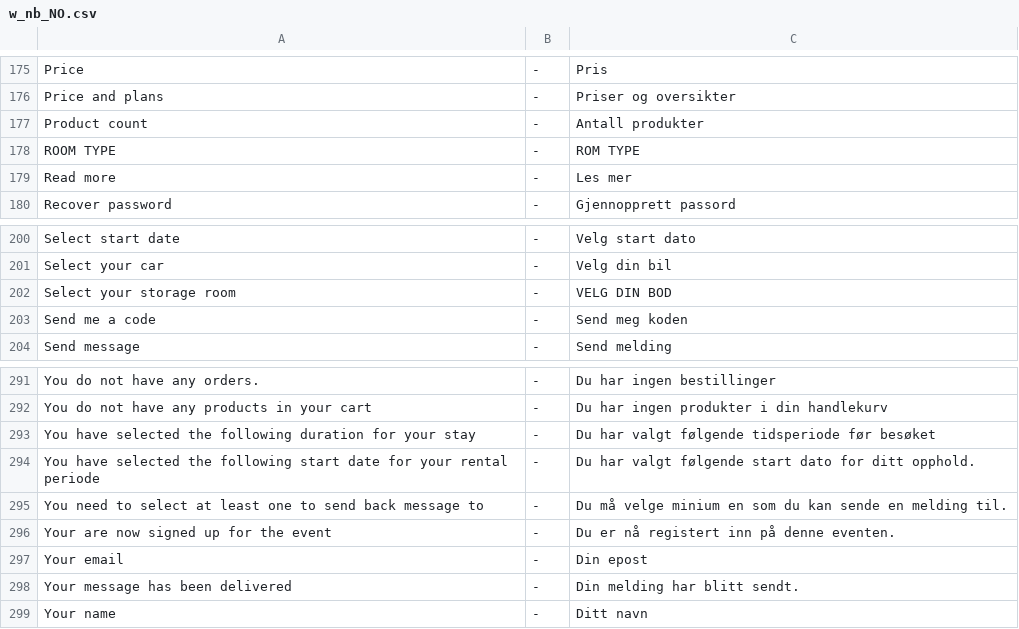
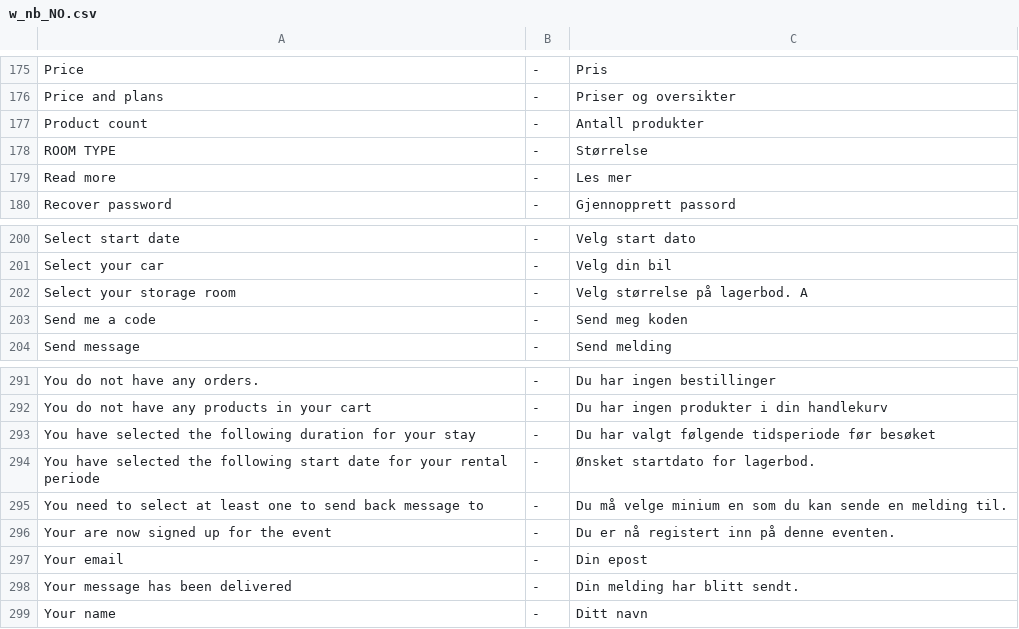
Before and after one commit to tamzidoronno/zaui-v4, a CSV file: com.getshop.client/ROOT/translation/w_nb_NO.csv, drawn as a sheet; only a part is shown, gaps mark what is left out.

Commit message:
text changes.

```diff
--- a/com.getshop.client/ROOT/translation/w_nb_NO.csv
+++ b/com.getshop.client/ROOT/translation/w_nb_NO.csv
@@ -177,3 +177,3 @@ Price and plans;-;Priser og oversikter
 Product count;-;Antall produkter
-ROOM TYPE;-;ROM TYPE
+ROOM TYPE;-;Størrelse
 Read more;-;Les mer
@@ -201,3 +201,3 @@ Select start date;-;Velg start dato
 Select your car;-;Velg din bil
-Select your storage room;-;VELG DIN BOD
+Select your storage room;-;Velg størrelse på lagerbod. A
 Send me a code;-;Send meg koden
@@ -293,3 +293,3 @@ You do not have any products in your cart;-;Du har ingen produkter i din handlek
 You have selected the following duration for your stay;-;Du har valgt følgende tidsperiode før besøket
-You have selected the following start date for your rental periode;-;Du har valgt følgende start dato for ditt opphold.
+You have selected the following start date for your rental periode;-;Ønsket startdato for lagerbod.
 You need to select at least one to send back message to;-;Du må velge minium en som du kan sende en melding til.
```
